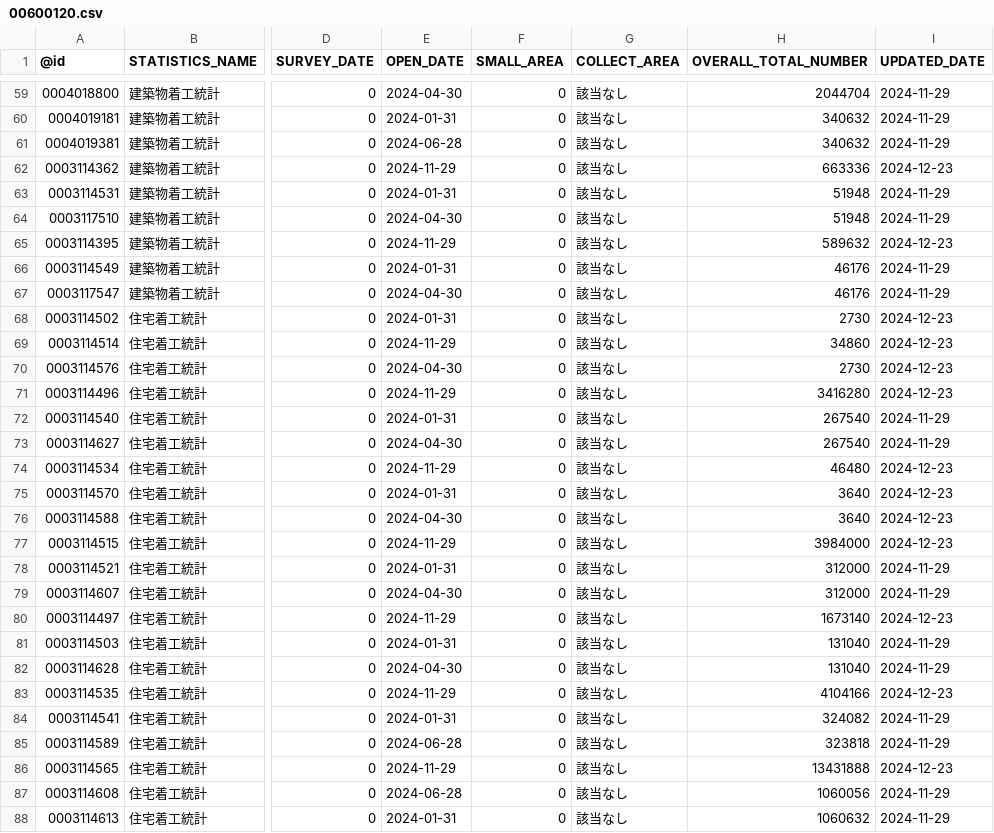
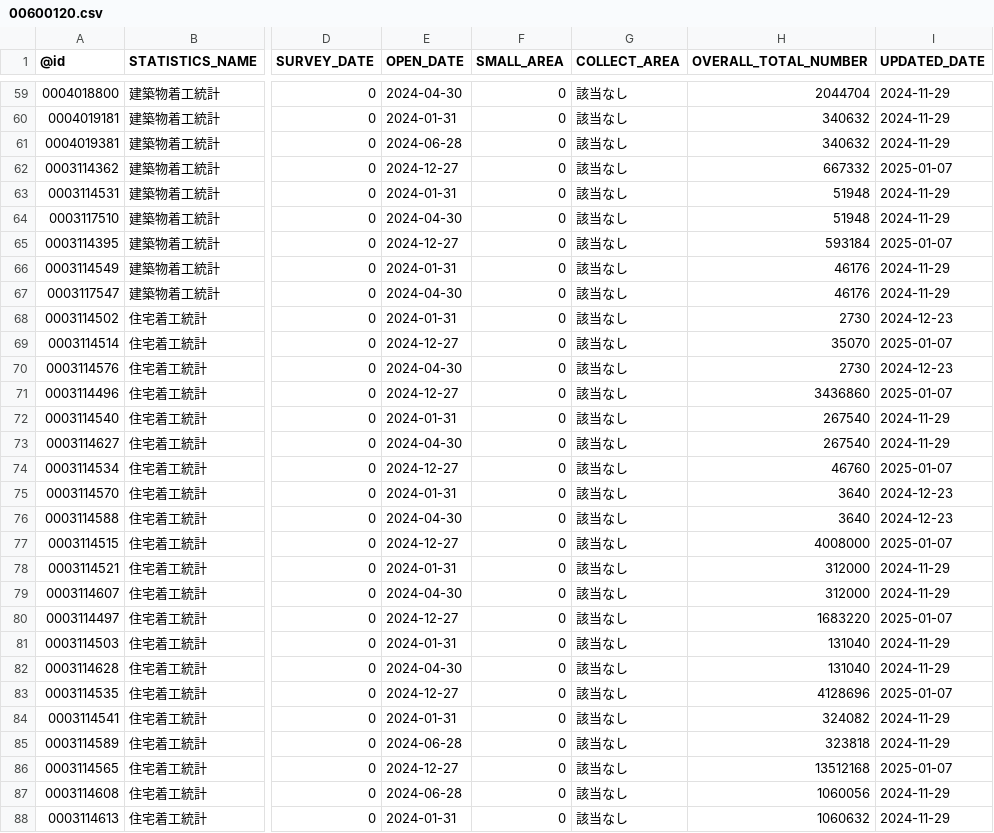
Before and after one commit to tsutomu-nagano/statibyte, a CSV file: resource/table/00600120.csv, drawn as a sheet; only a part is shown, gaps mark what is left out; the diff covers the shown part only; the diff names each change by its address in the sheet, - before the commit and + after, or states it on an @@ line.

```diff
--- a/resource/table/00600120.csv
+++ b/resource/table/00600120.csv
-E62 (OPEN_DATE): 2024-11-29
+E62 (OPEN_DATE): 2024-12-27
-H62 (OVERALL_TOTAL_NUMBER): 663336
+H62 (OVERALL_TOTAL_NUMBER): 667332
-I62 (UPDATED_DATE): 2024-12-23
+I62 (UPDATED_DATE): 2025-01-07
-E65 (OPEN_DATE): 2024-11-29
+E65 (OPEN_DATE): 2024-12-27
-H65 (OVERALL_TOTAL_NUMBER): 589632
+H65 (OVERALL_TOTAL_NUMBER): 593184
-I65 (UPDATED_DATE): 2024-12-23
+I65 (UPDATED_DATE): 2025-01-07
-E69 (OPEN_DATE): 2024-11-29
+E69 (OPEN_DATE): 2024-12-27
-H69 (OVERALL_TOTAL_NUMBER): 34860
+H69 (OVERALL_TOTAL_NUMBER): 35070
-I69 (UPDATED_DATE): 2024-12-23
+I69 (UPDATED_DATE): 2025-01-07
-E71 (OPEN_DATE): 2024-11-29
+E71 (OPEN_DATE): 2024-12-27
-H71 (OVERALL_TOTAL_NUMBER): 3416280
+H71 (OVERALL_TOTAL_NUMBER): 3436860
-I71 (UPDATED_DATE): 2024-12-23
+I71 (UPDATED_DATE): 2025-01-07
-E74 (OPEN_DATE): 2024-11-29
+E74 (OPEN_DATE): 2024-12-27
-H74 (OVERALL_TOTAL_NUMBER): 46480
+H74 (OVERALL_TOTAL_NUMBER): 46760
-I74 (UPDATED_DATE): 2024-12-23
+I74 (UPDATED_DATE): 2025-01-07
-E77 (OPEN_DATE): 2024-11-29
+E77 (OPEN_DATE): 2024-12-27
-H77 (OVERALL_TOTAL_NUMBER): 3984000
+H77 (OVERALL_TOTAL_NUMBER): 4008000
-I77 (UPDATED_DATE): 2024-12-23
+I77 (UPDATED_DATE): 2025-01-07
-E80 (OPEN_DATE): 2024-11-29
+E80 (OPEN_DATE): 2024-12-27
-H80 (OVERALL_TOTAL_NUMBER): 1673140
+H80 (OVERALL_TOTAL_NUMBER): 1683220
-I80 (UPDATED_DATE): 2024-12-23
+I80 (UPDATED_DATE): 2025-01-07
-E83 (OPEN_DATE): 2024-11-29
+E83 (OPEN_DATE): 2024-12-27
-H83 (OVERALL_TOTAL_NUMBER): 4104166
+H83 (OVERALL_TOTAL_NUMBER): 4128696
-I83 (UPDATED_DATE): 2024-12-23
+I83 (UPDATED_DATE): 2025-01-07
-E86 (OPEN_DATE): 2024-11-29
+E86 (OPEN_DATE): 2024-12-27
-H86 (OVERALL_TOTAL_NUMBER): 13431888
+H86 (OVERALL_TOTAL_NUMBER): 13512168
-I86 (UPDATED_DATE): 2024-12-23
+I86 (UPDATED_DATE): 2025-01-07
```
Also changed, not shown: 69 edited cells elsewhere in this file.
